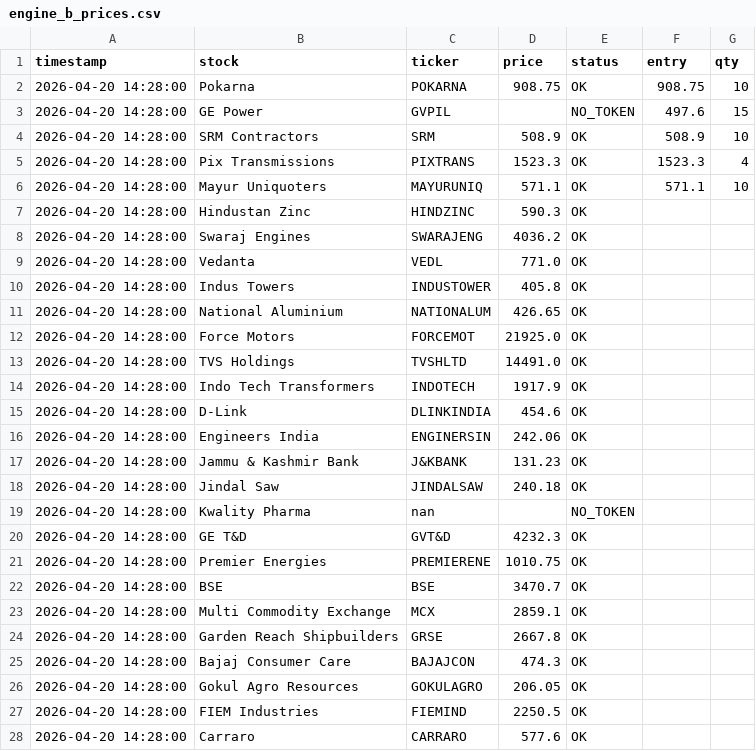
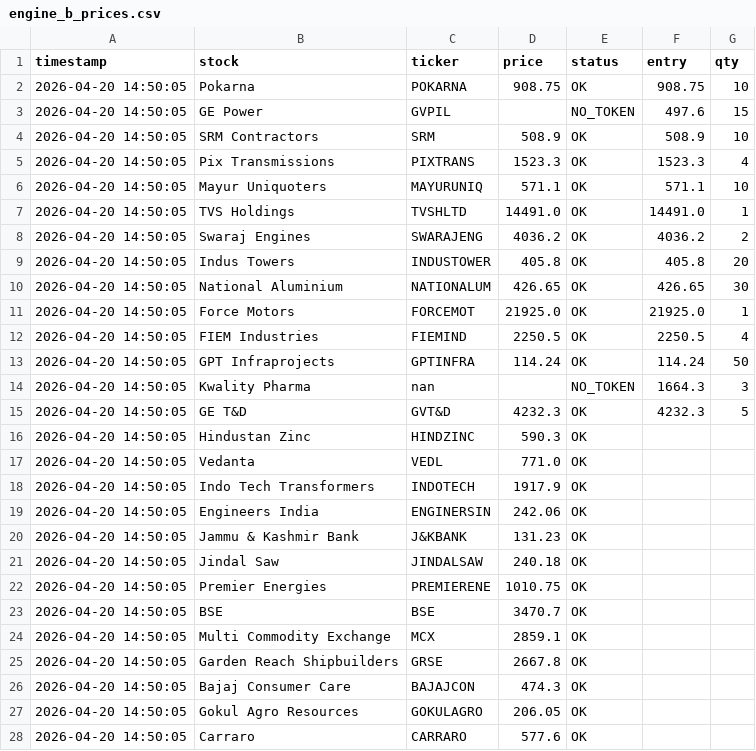
Before and after one commit to abhiarjun231-netizen/Engine-A-Dashboard, a CSV file: data/engine_b_prices.csv, drawn as a sheet; only a part is shown; the diff covers the shown part only.

```diff
--- a/data/engine_b_prices.csv
+++ b/data/engine_b_prices.csv
@@ -1,28 +1,28 @@
 timestamp,stock,ticker,price,status,entry,qty
-2026-04-20 14:28:00,Pokarna,POKARNA,908.75,OK,908.75,10
-2026-04-20 14:28:00,GE Power,GVPIL,,NO_TOKEN,497.6,15
-2026-04-20 14:28:00,SRM Contractors,SRM,508.9,OK,508.9,10
-2026-04-20 14:28:00,Pix Transmissions,PIXTRANS,1523.3,OK,1523.3,4
-2026-04-20 14:28:00,Mayur Uniquoters,MAYURUNIQ,571.1,OK,571.1,10
-2026-04-20 14:28:00,Hindustan Zinc,HINDZINC,590.3,OK,,
-2026-04-20 14:28:00,Swaraj Engines,SWARAJENG,4036.2,OK,,
-2026-04-20 14:28:00,Vedanta,VEDL,771.0,OK,,
-2026-04-20 14:28:00,Indus Towers,INDUSTOWER,405.8,OK,,
-2026-04-20 14:28:00,National Aluminium,NATIONALUM,426.65,OK,,
-2026-04-20 14:28:00,Force Motors,FORCEMOT,21925.0,OK,,
-2026-04-20 14:28:00,TVS Holdings,TVSHLTD,14491.0,OK,,
-2026-04-20 14:28:00,Indo Tech Transformers,INDOTECH,1917.9,OK,,
-2026-04-20 14:28:00,D-Link,DLINKINDIA,454.6,OK,,
-2026-04-20 14:28:00,Engineers India,ENGINERSIN,242.06,OK,,
-2026-04-20 14:28:00,Jammu & Kashmir Bank,J&KBANK,131.23,OK,,
-2026-04-20 14:28:00,Jindal Saw,JINDALSAW,240.18,OK,,
-2026-04-20 14:28:00,Kwality Pharma,nan,,NO_TOKEN,,
-2026-04-20 14:28:00,GE T&D,GVT&D,4232.3,OK,,
-2026-04-20 14:28:00,Premier Energies,PREMIERENE,1010.75,OK,,
-2026-04-20 14:28:00,BSE,BSE,3470.7,OK,,
-2026-04-20 14:28:00,Multi Commodity Exchange,MCX,2859.1,OK,,
-2026-04-20 14:28:00,Garden Reach Shipbuilders,GRSE,2667.8,OK,,
-2026-04-20 14:28:00,Bajaj Consumer Care,BAJAJCON,474.3,OK,,
-2026-04-20 14:28:00,Gokul Agro Resources,GOKULAGRO,206.05,OK,,
-2026-04-20 14:28:00,FIEM Industries,FIEMIND,2250.5,OK,,
-2026-04-20 14:28:00,Carraro,CARRARO,577.6,OK,,
+2026-04-20 14:50:05,Pokarna,POKARNA,908.75,OK,908.75,10
+2026-04-20 14:50:05,GE Power,GVPIL,,NO_TOKEN,497.6,15
+2026-04-20 14:50:05,SRM Contractors,SRM,508.9,OK,508.9,10
+2026-04-20 14:50:05,Pix Transmissions,PIXTRANS,1523.3,OK,1523.3,4
+2026-04-20 14:50:05,Mayur Uniquoters,MAYURUNIQ,571.1,OK,571.1,10
+2026-04-20 14:50:05,TVS Holdings,TVSHLTD,14491.0,OK,14491.0,1
+2026-04-20 14:50:05,Swaraj Engines,SWARAJENG,4036.2,OK,4036.2,2
+2026-04-20 14:50:05,Indus Towers,INDUSTOWER,405.8,OK,405.8,20
+2026-04-20 14:50:05,National Aluminium,NATIONALUM,426.65,OK,426.65,30
+2026-04-20 14:50:05,Force Motors,FORCEMOT,21925.0,OK,21925.0,1
+2026-04-20 14:50:05,FIEM Industries,FIEMIND,2250.5,OK,2250.5,4
+2026-04-20 14:50:05,GPT Infraprojects,GPTINFRA,114.24,OK,114.24,50
+2026-04-20 14:50:05,Kwality Pharma,nan,,NO_TOKEN,1664.3,3
+2026-04-20 14:50:05,GE T&D,GVT&D,4232.3,OK,4232.3,5
+2026-04-20 14:50:05,Hindustan Zinc,HINDZINC,590.3,OK,,
+2026-04-20 14:50:05,Vedanta,VEDL,771.0,OK,,
+2026-04-20 14:50:05,Indo Tech Transformers,INDOTECH,1917.9,OK,,
+2026-04-20 14:50:05,Engineers India,ENGINERSIN,242.06,OK,,
+2026-04-20 14:50:05,Jammu & Kashmir Bank,J&KBANK,131.23,OK,,
+2026-04-20 14:50:05,Jindal Saw,JINDALSAW,240.18,OK,,
+2026-04-20 14:50:05,Premier Energies,PREMIERENE,1010.75,OK,,
+2026-04-20 14:50:05,BSE,BSE,3470.7,OK,,
+2026-04-20 14:50:05,Multi Commodity Exchange,MCX,2859.1,OK,,
+2026-04-20 14:50:05,Garden Reach Shipbuilders,GRSE,2667.8,OK,,
+2026-04-20 14:50:05,Bajaj Consumer Care,BAJAJCON,474.3,OK,,
+2026-04-20 14:50:05,Gokul Agro Resources,GOKULAGRO,206.05,OK,,
+2026-04-20 14:50:05,Carraro,CARRARO,577.6,OK,,
```
Also changed, not shown: 1 removed row and 6 edited cells elsewhere in this file, data/engine_a_score.csv, data/global_prices.csv, 2 other files.
